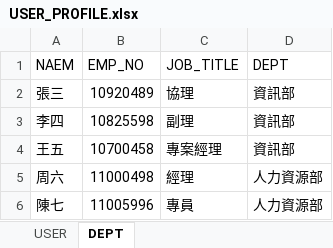
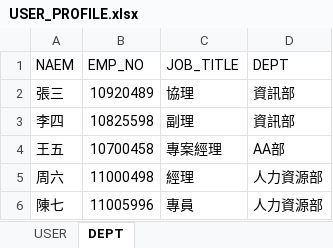
Before and after one commit to nick54785478/customized-validation-demo, an Excel workbook: src/main/resources/templates/USER_PROFILE.xlsx, sheet DEPT, drawn as a sheet; values as stored, in another font and other column widths than the file's, no borders; the diff names each change by its address in the sheet, - before the commit and + after, or states it on an @@ line.

Commit message:
新增 Sheet 驗證 VARIABLE 驗證實作

```diff
--- a/src/main/resources/templates/USER_PROFILE.xlsx (sheet DEPT)
+++ b/src/main/resources/templates/USER_PROFILE.xlsx (sheet DEPT)
-D4 (DEPT): 資訊部
+D4 (DEPT): AA部
```
Also changed, not shown: 4 other files.
